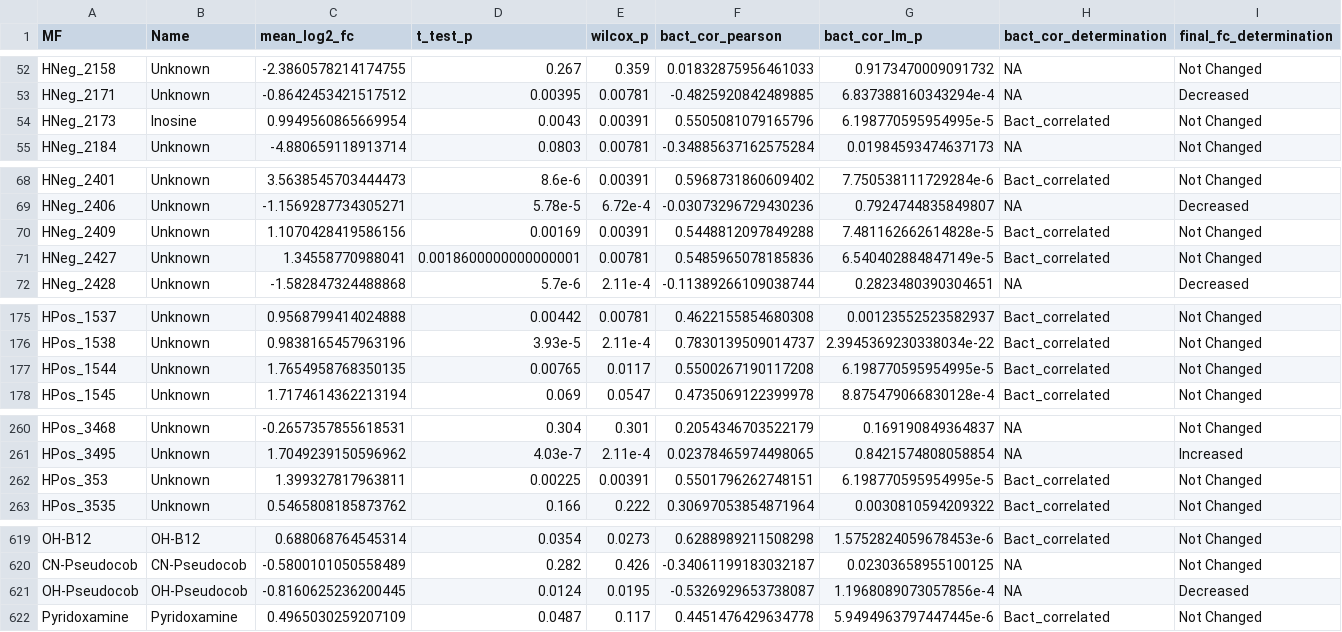
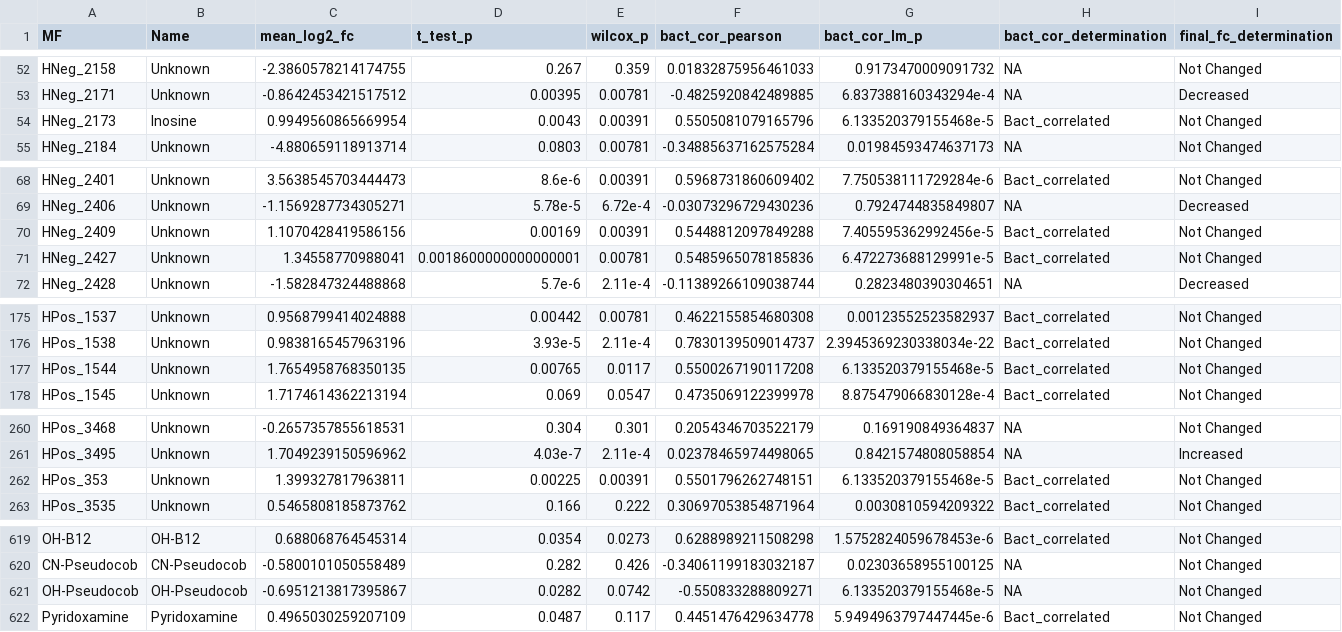
Before and after one commit to jssacks/Pro_Viral_Infection, a CSV file: Tables/Outputs/FC_Analysis_Supplemental_Table.csv, drawn as a sheet; only a part is shown, gaps mark what is left out; the diff covers the shown part only.

```diff
--- a/Tables/Outputs/FC_Analysis_Supplemental_Table.csv
+++ b/Tables/Outputs/FC_Analysis_Supplemental_Table.csv
@@ -53,3 +53,3 @@ HNeg_2158,Unknown,-2.3860578214174755,0.267,0.359,0.01832875956461033,0.91734700
 HNeg_2171,Unknown,-0.8642453421517512,0.00395,0.00781,-0.4825920842489885,6.837388160343294e-4,NA,Decreased
-HNeg_2173,Inosine,0.9949560865669954,0.0043,0.00391,0.5505081079165796,6.198770595954995e-5,Bact_correlated,Not Changed
+HNeg_2173,Inosine,0.9949560865669954,0.0043,0.00391,0.5505081079165796,6.133520379155468e-5,Bact_correlated,Not Changed
 HNeg_2184,Unknown,-4.880659118913714,0.0803,0.00781,-0.34885637162575284,0.01984593474637173,NA,Not Changed
@@ -69,4 +69,4 @@ HNeg_2401,Unknown,3.5638545703444473,8.6e-6,0.00391,0.5968731860609402,7.7505381
 HNeg_2406,Unknown,-1.1569287734305271,5.78e-5,6.72e-4,-0.03073296729430236,0.7924744835849807,NA,Decreased
-HNeg_2409,Unknown,1.1070428419586156,0.00169,0.00391,0.5448812097849288,7.481162662614828e-5,Bact_correlated,Not Changed
-HNeg_2427,Unknown,1.34558770988041,0.0018600000000000001,0.00781,0.5485965078185836,6.540402884847149e-5,Bact_correlated,Not Changed
+HNeg_2409,Unknown,1.1070428419586156,0.00169,0.00391,0.5448812097849288,7.405595362992456e-5,Bact_correlated,Not Changed
+HNeg_2427,Unknown,1.34558770988041,0.0018600000000000001,0.00781,0.5485965078185836,6.472273688129991e-5,Bact_correlated,Not Changed
 HNeg_2428,Unknown,-1.582847324488868,5.7e-6,2.11e-4,-0.11389266109038744,0.2823480390304651,NA,Decreased
@@ -176,3 +176,3 @@ HPos_1537,Unknown,0.9568799414024888,0.00442,0.00781,0.4622155854680308,0.001235
 HPos_1538,Unknown,0.9838165457963196,3.93e-5,2.11e-4,0.7830139509014737,2.3945369230338034e-22,Bact_correlated,Not Changed
-HPos_1544,Unknown,1.7654958768350135,0.00765,0.0117,0.5500267190117208,6.198770595954995e-5,Bact_correlated,Not Changed
+HPos_1544,Unknown,1.7654958768350135,0.00765,0.0117,0.5500267190117208,6.133520379155468e-5,Bact_correlated,Not Changed
 HPos_1545,Unknown,1.7174614362213194,0.069,0.0547,0.4735069122399978,8.875479066830128e-4,Bact_correlated,Not Changed
@@ -261,3 +261,3 @@ HPos_3468,Unknown,-0.2657357855618531,0.304,0.301,0.2054346703522179,0.169190849
 HPos_3495,Unknown,1.7049239150596962,4.03e-7,2.11e-4,0.02378465974498065,0.8421574808058854,NA,Increased
-HPos_353,Unknown,1.399327817963811,0.00225,0.00391,0.5501796262748151,6.198770595954995e-5,Bact_correlated,Not Changed
+HPos_353,Unknown,1.399327817963811,0.00225,0.00391,0.5501796262748151,6.133520379155468e-5,Bact_correlated,Not Changed
 HPos_3535,Unknown,0.5465808185873762,0.166,0.222,0.30697053854871964,0.0030810594209322,Bact_correlated,Not Changed
@@ -620,3 +620,3 @@ OH-B12,OH-B12,0.688068764545314,0.0354,0.0273,0.6288989211508298,1.5752824059678
 CN-Pseudocob,CN-Pseudocob,-0.5800101050558489,0.282,0.426,-0.34061199183032187,0.02303658955100125,NA,Not Changed
-OH-Pseudocob,OH-Pseudocob,-0.8160625236200445,0.0124,0.0195,-0.5326929653738087,1.1968089073057856e-4,NA,Decreased
+OH-Pseudocob,OH-Pseudocob,-0.6951213817395867,0.0282,0.0742,-0.550833288809271,6.133520379155468e-5,NA,Not Changed
 Pyridoxamine,Pyridoxamine,0.4965030259207109,0.0487,0.117,0.4451476429634778,5.9494963797447445e-6,Bact_correlated,Not Changed
```
Also changed, not shown: 9 edited cells elsewhere in this file, Tables/Outputs/FCM_Abundances_Supplemental_Table.csv, Tables/Outputs/Supplemental_Metab_Quant_Table.csv, 44 other files.
